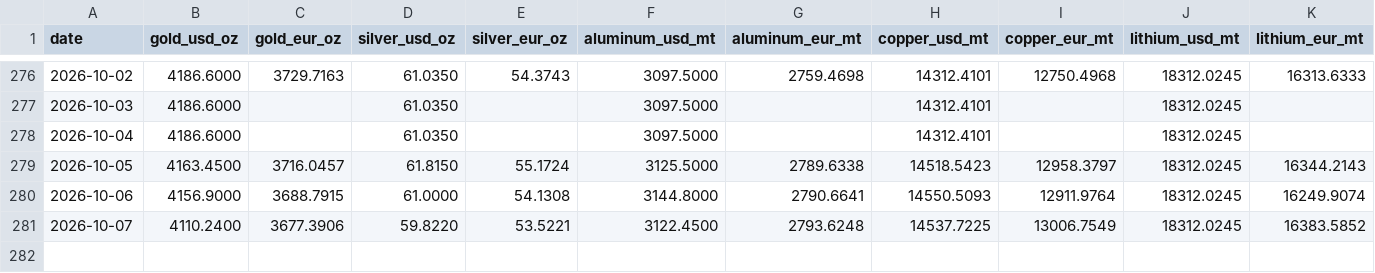
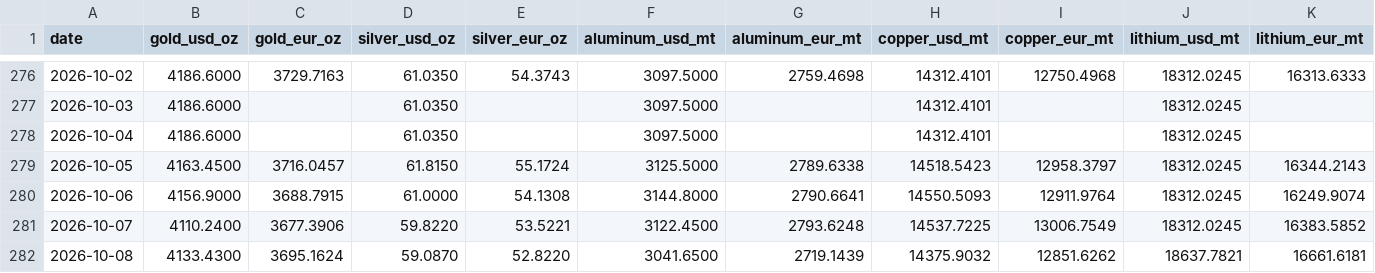
Before and after one commit to aojald/metalprice, a CSV file: metal_prices_source_mt.csv, drawn as a sheet; only a part is shown, gaps mark what is left out; the diff names each change by its address in the sheet, - before the commit and + after, or states it on an @@ line.

Commit message:
chore: refresh metals data

```diff
--- a/metal_prices_source_mt.csv
+++ b/metal_prices_source_mt.csv
+row 282: 2026-10-08 | 4133.4300 | 3695.1624 | 59.0870 | 52.8220 | 3041.6500 | 2719.1439 | 14375.9032 | 12851.6262 | 18637.7821 | 16661.6181
```
Also changed, not shown: metal_prices_last_month_mt.csv, 1 other file.
